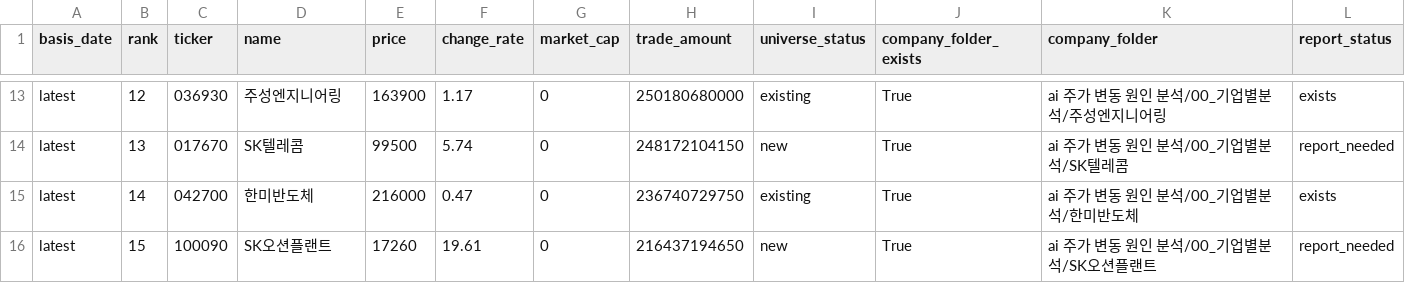
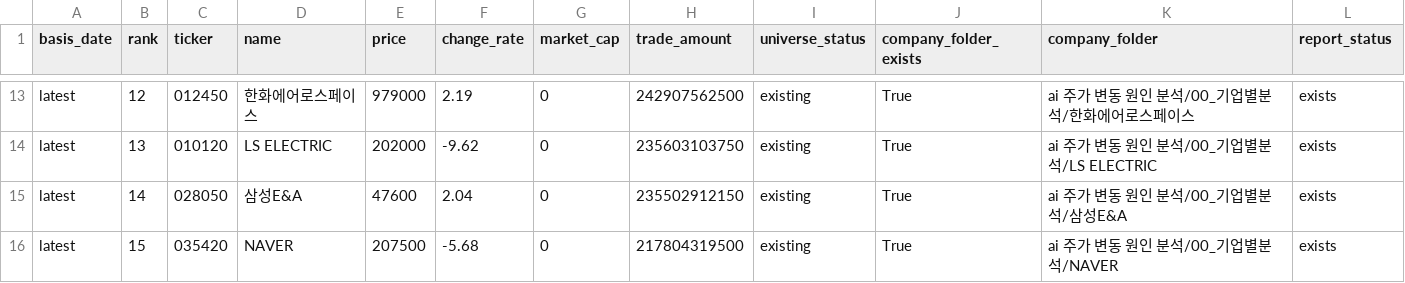
Before and after one commit to Lee-D-S/stock-signal-lab, a CSV file: ai 주가 변동 원인 분석/07_전략신호/00_유니버스/거래대금_상위_유니버스.csv, drawn as a sheet; only a part is shown, gaps mark what is left out; the diff covers the shown part only; the diff names each change by its address in the sheet, - before the commit and + after, or states it on an @@ line.

```diff
--- a/ai 주가 변동 원인 분석/07_전략신호/00_유니버스/거래대금_상위_유니버스.csv
+++ b/ai 주가 변동 원인 분석/07_전략신호/00_유니버스/거래대금_상위_유니버스.csv
-C13 (ticker): 036930
+C13 (ticker): 012450
-D13 (name): 주성엔지니어링
+D13 (name): 한화에어로스페이스
-E13 (price): 163900
+E13 (price): 979000
-F13 (change_rate): 1.17
+F13 (change_rate): 2.19
-H13 (trade_amount): 250180680000
+H13 (trade_amount): 242907562500
-K13 (company_folder): ai 주가 변동 원인 분석/00_기업별분석/주성엔지니어링
+K13 (company_folder): ai 주가 변동 원인 분석/00_기업별분석/한화에어로스페이스
-C14 (ticker): 017670
+C14 (ticker): 010120
-D14 (name): SK텔레콤
+D14 (name): LS ELECTRIC
-E14 (price): 99500
+E14 (price): 202000
-F14 (change_rate): 5.74
+F14 (change_rate): -9.62
-H14 (trade_amount): 248172104150
+H14 (trade_amount): 235603103750
-I14 (universe_status): new
+I14 (universe_status): existing
-K14 (company_folder): ai 주가 변동 원인 분석/00_기업별분석/SK텔레콤
+K14 (company_folder): ai 주가 변동 원인 분석/00_기업별분석/LS ELECTRIC
-L14 (report_status): report_needed
+L14 (report_status): exists
-C15 (ticker): 042700
+C15 (ticker): 028050
-D15 (name): 한미반도체
+D15 (name): 삼성E&A
-E15 (price): 216000
+E15 (price): 47600
-F15 (change_rate): 0.47
+F15 (change_rate): 2.04
-H15 (trade_amount): 236740729750
+H15 (trade_amount): 235502912150
-K15 (company_folder): ai 주가 변동 원인 분석/00_기업별분석/한미반도체
+K15 (company_folder): ai 주가 변동 원인 분석/00_기업별분석/삼성E&A
-C16 (ticker): 100090
+C16 (ticker): 035420
-D16 (name): SK오션플랜트
+D16 (name): NAVER
-E16 (price): 17260
+E16 (price): 207500
-F16 (change_rate): 19.61
+F16 (change_rate): -5.68
-H16 (trade_amount): 216437194650
+H16 (trade_amount): 217804319500
-I16 (universe_status): new
+I16 (universe_status): existing
-K16 (company_folder): ai 주가 변동 원인 분석/00_기업별분석/SK오션플랜트
+K16 (company_folder): ai 주가 변동 원인 분석/00_기업별분석/NAVER
-L16 (report_status): report_needed
+L16 (report_status): exists
```
Also changed, not shown: 164 edited cells elsewhere in this file, ai 주가 변동 원인 분석/07_전략신호/00_유니버스/거래대금_상위_누적_유니버스.csv, ai 주가 변동 원인 분석/07_전략신호/02_신규조건/신규조건_관심종목_시그널_스캔.csv, 22 other files.
